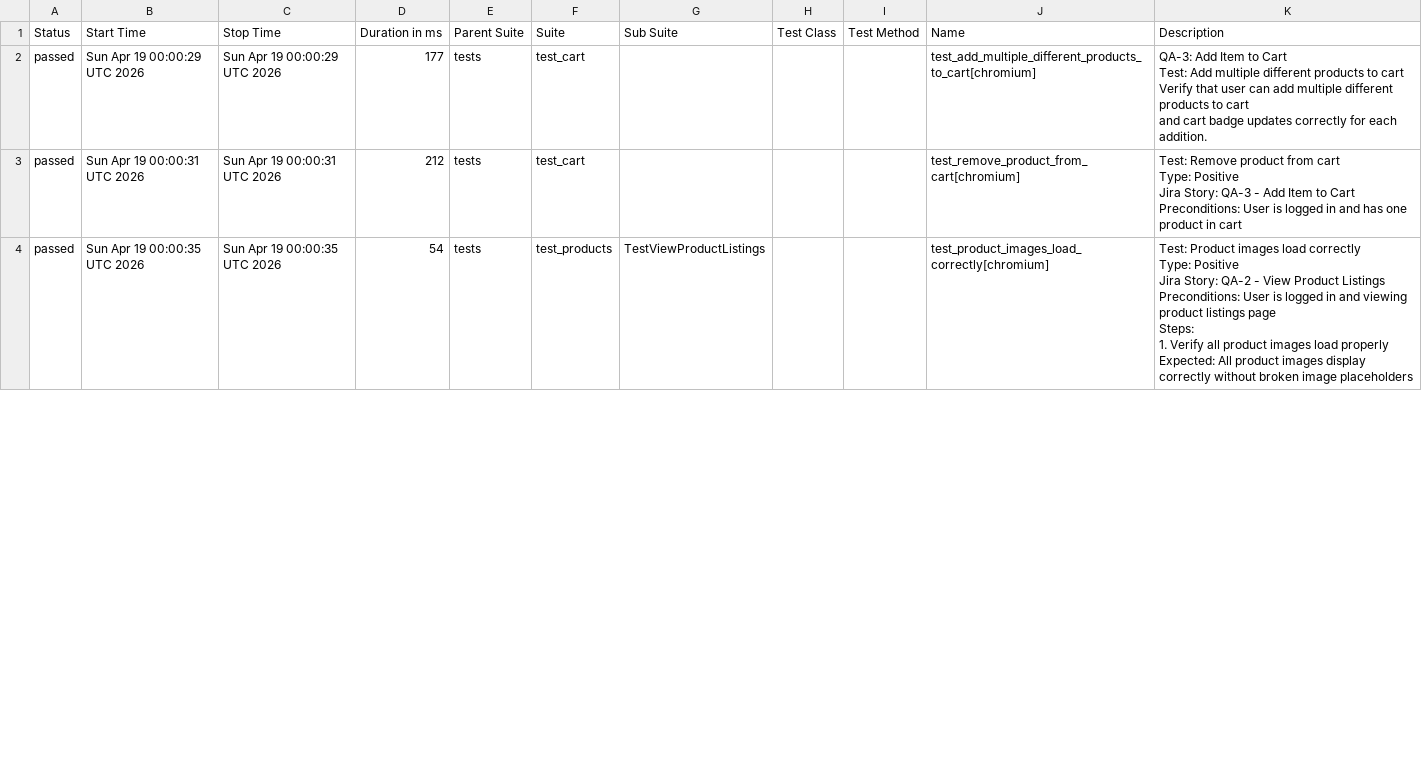
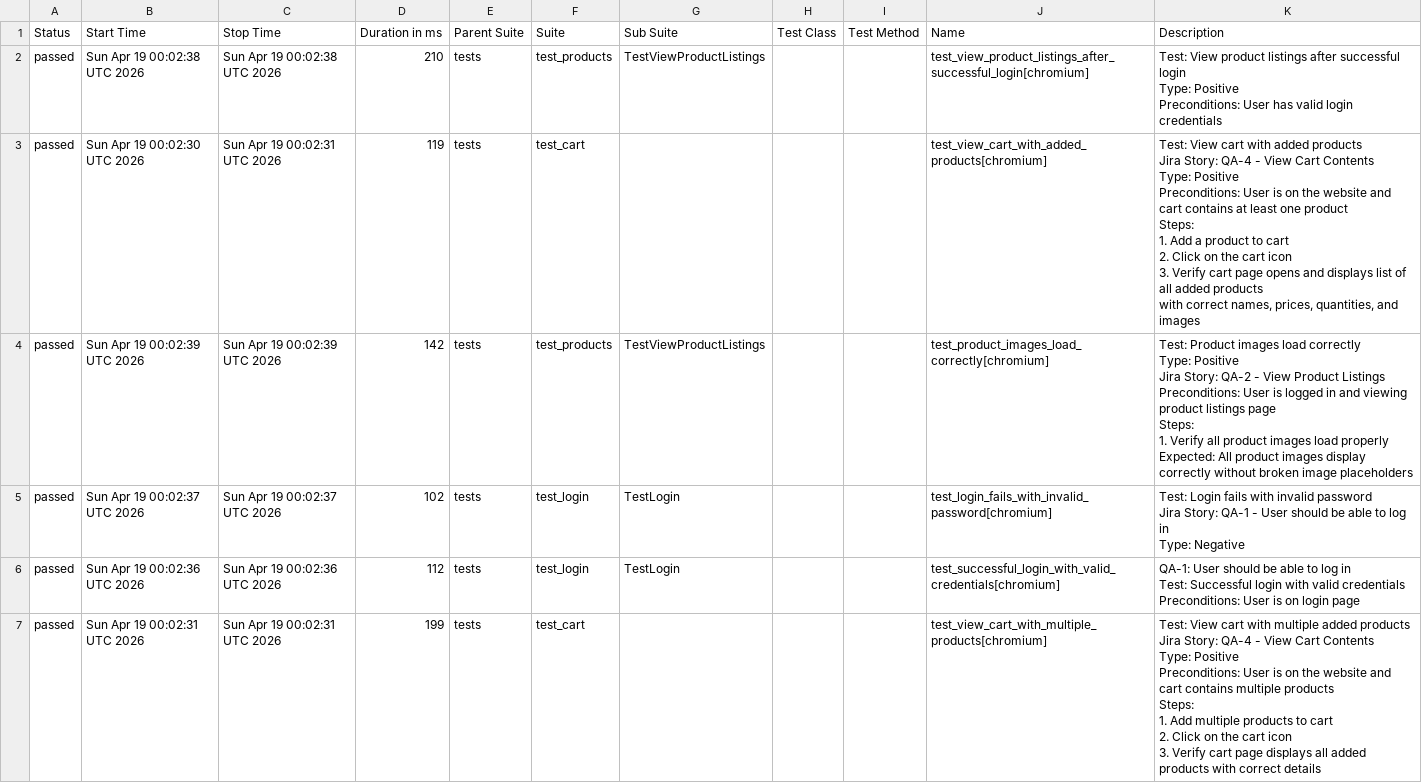
Before and after one commit to chitrapandey123/playwright-python, a CSV file: allure-history/data/suites.csv, drawn as a sheet; only a part is shown; the diff covers the shown part only.

```diff
--- a/allure-history/data/suites.csv
+++ b/allure-history/data/suites.csv
@@ -1,23 +1,52 @@
 "Status","Start Time","Stop Time","Duration in ms","Parent Suite","Suite","Sub Suite","Test Class","Test Method","Name","Description"
-"passed","Sun Apr 19 00:00:29 UTC 2026","Sun Apr 19 00:00:29 UTC 2026","177","tests","test_cart","","","","test_add_multiple_different_products_to_cart[chromium]","
-    QA-3: Add Item to Cart
-    Test: Add multiple different products to cart
-    Verify that user can add multiple different products to cart
-    and cart badge updates correctly for each addition.
-    "
-"passed","Sun Apr 19 00:00:31 UTC 2026","Sun Apr 19 00:00:31 UTC 2026","212","tests","test_cart","","","","test_remove_product_from_cart[chromium]","
-    Test: Remove product from cart
-    Type: Positive
-    Jira Story: QA-3 - Add Item to Cart
-    Preconditions: User is logged in and has one product in cart
-    "
-"passed","Sun Apr 19 00:00:35 UTC 2026","Sun Apr 19 00:00:35 UTC 2026","54","tests","test_products","TestViewProductListings","","","test_product_images_load_correctly[chromium]","
-        Test: Product images load correctly
-        Type: Positive
-        Jira Story: QA-2 - View Product Listings
-
-        Preconditions: User is logged in and viewing product listings page
-        Steps:
-            1. Verify all product images load properly
-        Expected: All product images display correctly without broken image placeholders
-        "
+"passed","Sun Apr 19 00:02:38 UTC 2026","Sun Apr 19 00:02:38 UTC 2026","210","tests","test_products","TestViewProductListings","","","test_view_product_listings_after_successful_login[chromium]","
+        Test: View product listings after successful login
+        Type: Positive
+        Preconditions: User has valid login credentials
+        "
+"passed","Sun Apr 19 00:02:30 UTC 2026","Sun Apr 19 00:02:31 UTC 2026","119","tests","test_cart","","","","test_view_cart_with_added_products[chromium]","
+    Test: View cart with added products
+    Jira Story: QA-4 - View Cart Contents
+    Type: Positive
+
+    Preconditions: User is on the website and cart contains at least one product
+
+    Steps:
+    1. Add a product to cart
+    2. Click on the cart icon
+    3. Verify cart page opens and displays list of all added products
+       with correct names, prices, quantities, and images
+    "
+"passed","Sun Apr 19 00:02:39 UTC 2026","Sun Apr 19 00:02:39 UTC 2026","142","tests","test_products","TestViewProductListings","","","test_product_images_load_correctly[chromium]","
+        Test: Product images load correctly
+        Type: Positive
+        Jira Story: QA-2 - View Product Listings
+
+        Preconditions: User is logged in and viewing product listings page
+        Steps:
+            1. Verify all product images load properly
+        Expected: All product images display correctly without broken image placeholders
+        "
+"passed","Sun Apr 19 00:02:37 UTC 2026","Sun Apr 19 00:02:37 UTC 2026","102","tests","test_login","TestLogin","","","test_login_fails_with_invalid_password[chromium]","
+        Test: Login fails with invalid password
+        Jira Story: QA-1 - User should be able to log in
+        Type: Negative
+        "
+"passed","Sun Apr 19 00:02:36 UTC 2026","Sun Apr 19 00:02:36 UTC 2026","112","tests","test_login","TestLogin","","","test_successful_login_with_valid_credentials[chromium]","
+        QA-1: User should be able to log in
+        Test: Successful login with valid credentials
+
+        Preconditions: User is on login page
+        "
+"passed","Sun Apr 19 00:02:31 UTC 2026","Sun Apr 19 00:02:31 UTC 2026","199","tests","test_cart","","","","test_view_cart_with_multiple_products[chromium]","
+    Test: View cart with multiple added products
+    Jira Story: QA-4 - View Cart Contents
+    Type: Positive
+
+    Preconditions: User is on the website and cart contains multiple products
+
+    Steps:
+    1. Add multiple products to cart
+    2. Click on the cart icon
+    3. Verify cart page displays all added products with correct details
+    "
```
Also changed, not shown: 1 added row, 2 removed rows and 35 edited cells elsewhere in this file, 40 other files.
